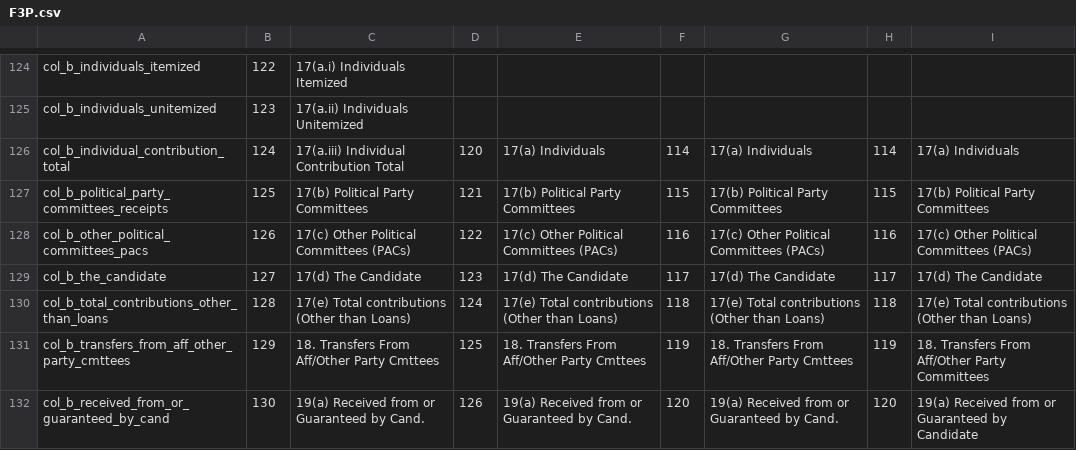
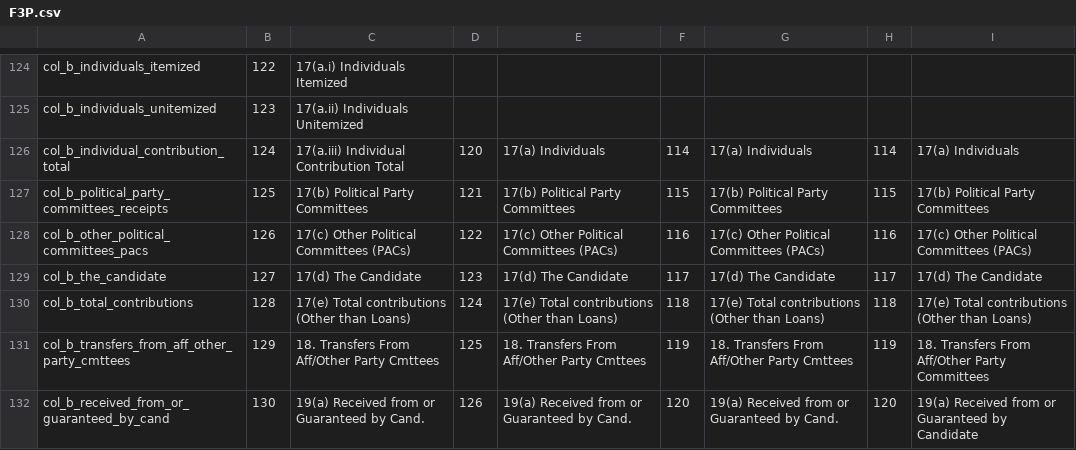
Before and after one commit to newsdev/fec-csv-sources, a CSV file: F3P.csv, drawn as a sheet; only a part is shown, gaps mark what is left out.

Commit message:
fixed name of total_contributions

```diff
--- a/F3P.csv
+++ b/F3P.csv
@@ -129,3 +129,3 @@ col_b_other_political_committees_pacs,126,17(c) Other Political Committees (PACs
 col_b_the_candidate,127,17(d) The Candidate,123,17(d) The Candidate,117,17(d) The Candidate,117,17(d) The Candidate
-col_b_total_contributions_other_than_loans,128,17(e) Total contributions  (Other than Loans),124,17(e) Total contributions  (Other than Loans),118,17(e) Total contributions  (Other than Loans),118,17(e) Total contributions  (Other than Loans)
+col_b_total_contributions,128,17(e) Total contributions  (Other than Loans),124,17(e) Total contributions  (Other than Loans),118,17(e) Total contributions  (Other than Loans),118,17(e) Total contributions  (Other than Loans)
 col_b_transfers_from_aff_other_party_cmttees,129,18. Transfers From Aff/Other Party Cmttees,125,18. Transfers From Aff/Other Party Cmttees,119,18. Transfers From Aff/Other Party Cmttees,119,18. Transfers From Aff/Other Party Committees
```
